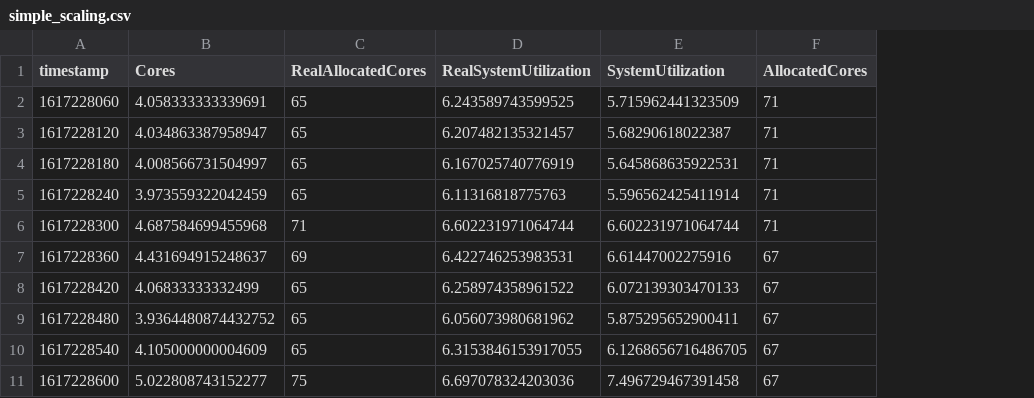
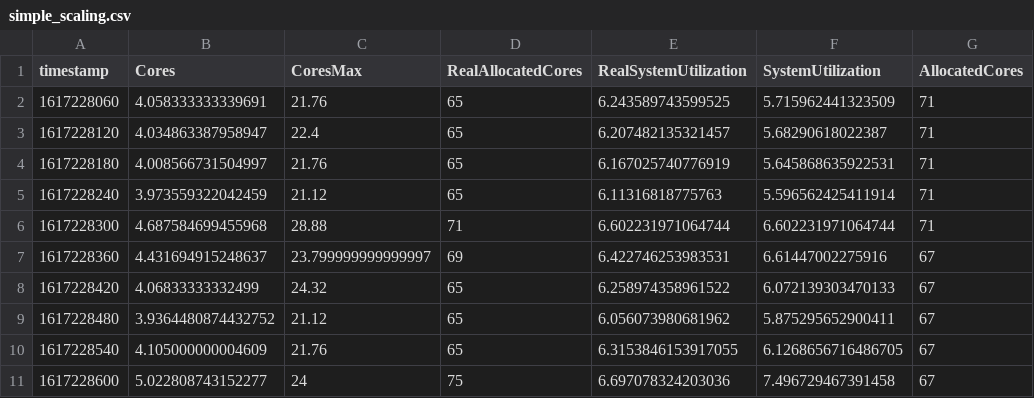
Before and after one commit to ufcg-lsd/autoscaling-analyser, a CSV file: output/simple_scaling.csv, drawn as a sheet; only a part is shown; the diff names each change by its address in the sheet, - before the commit and + after, or states it on an @@ line.

```diff
--- a/output/simple_scaling.csv
+++ b/output/simple_scaling.csv
+column C (CoresMax), rows 2-11: 21.76 | 22.4 | 21.76 | 21.12 | 28.88 | 23.799999999999997 | 24.32 | 21.12 | 21.76 | 24
```
Also changed, not shown: 8 other files.
